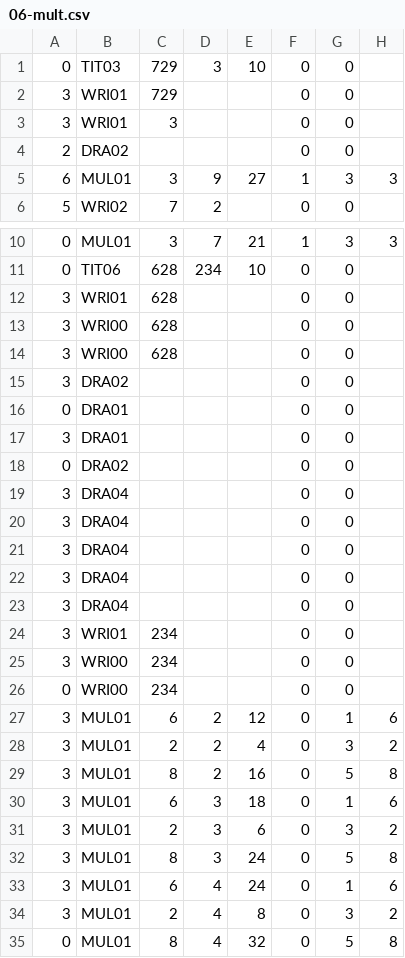
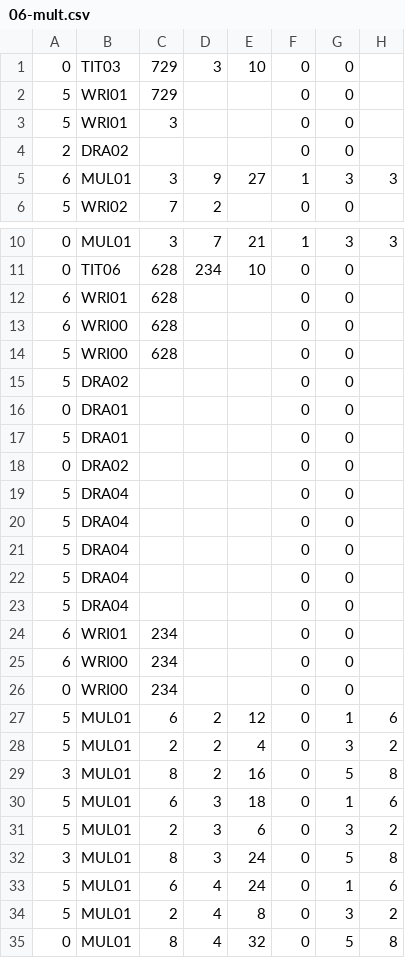
Before and after one commit to jforget/raku-Arithmetic-PaperAndPencil, a CSV file: t/data/06-mult.csv, drawn as a sheet; only a part is shown, gaps mark what is left out; the diff names each change by its address in the sheet, - before the commit and + after, or states it on an @@ line.

```diff
--- a/t/data/06-mult.csv
+++ b/t/data/06-mult.csv
-A2:A3: 3
+A2:A3: 5
-A12:A13: 3
+A12:A13: 6
-A14:A15: 3
+A14:A15: 5
-A17: 3
+A17: 5
-A19:A23: 3
+A19:A23: 5
-A24:A25: 3
+A24:A25: 6
-A27:A28: 3
+A27:A28: 5
-A30:A31: 3
+A30:A31: 5
-A33:A34: 3
+A33:A34: 5
```
Also changed, not shown: 4 other files.
